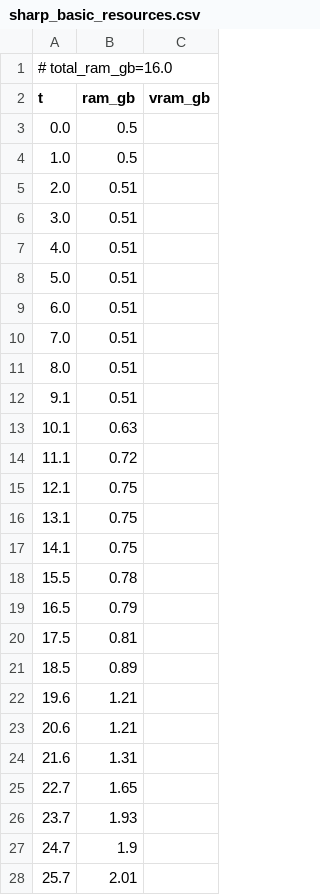
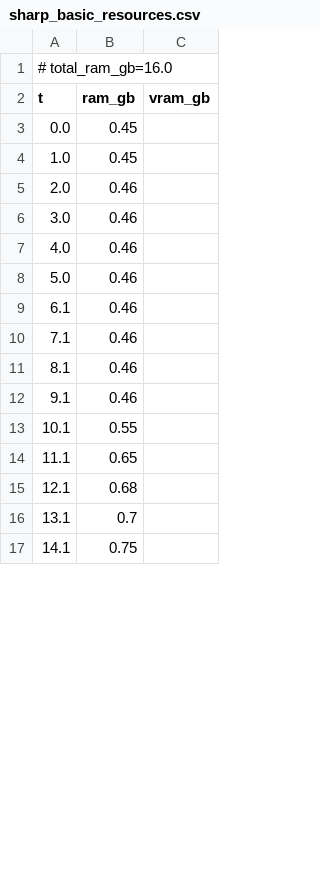
Before and after one commit to PozzettiAndrea/ComfyUI-Sharp, a CSV file: dev/windows-cpu/logs/sharp_basic_resources.csv, drawn as a sheet; only a part is shown; the diff covers the shown part only.

Commit message:
Update dev/windows-cpu

```diff
--- a/dev/windows-cpu/logs/sharp_basic_resources.csv
+++ b/dev/windows-cpu/logs/sharp_basic_resources.csv
@@ -2,27 +2,16 @@
 t,ram_gb,vram_gb
-0.0,0.5,
-1.0,0.5,
-2.0,0.51,
-3.0,0.51,
-4.0,0.51,
-5.0,0.51,
-6.0,0.51,
-7.0,0.51,
-8.0,0.51,
-9.1,0.51,
-10.1,0.63,
-11.1,0.72,
-12.1,0.75,
-13.1,0.75,
+0.0,0.45,
+1.0,0.45,
+2.0,0.46,
+3.0,0.46,
+4.0,0.46,
+5.0,0.46,
+6.1,0.46,
+7.1,0.46,
+8.1,0.46,
+9.1,0.46,
+10.1,0.55,
+11.1,0.65,
+12.1,0.68,
+13.1,0.7,
 14.1,0.75,
-15.5,0.78,
-16.5,0.79,
-17.5,0.81,
-18.5,0.89,
-19.6,1.21,
-20.6,1.21,
-21.6,1.31,
-22.7,1.65,
-23.7,1.93,
-24.7,1.9,
-25.7,2.01,
```
Also changed, not shown: 18 added rows and 11 removed rows elsewhere in this file, 18 other files.
